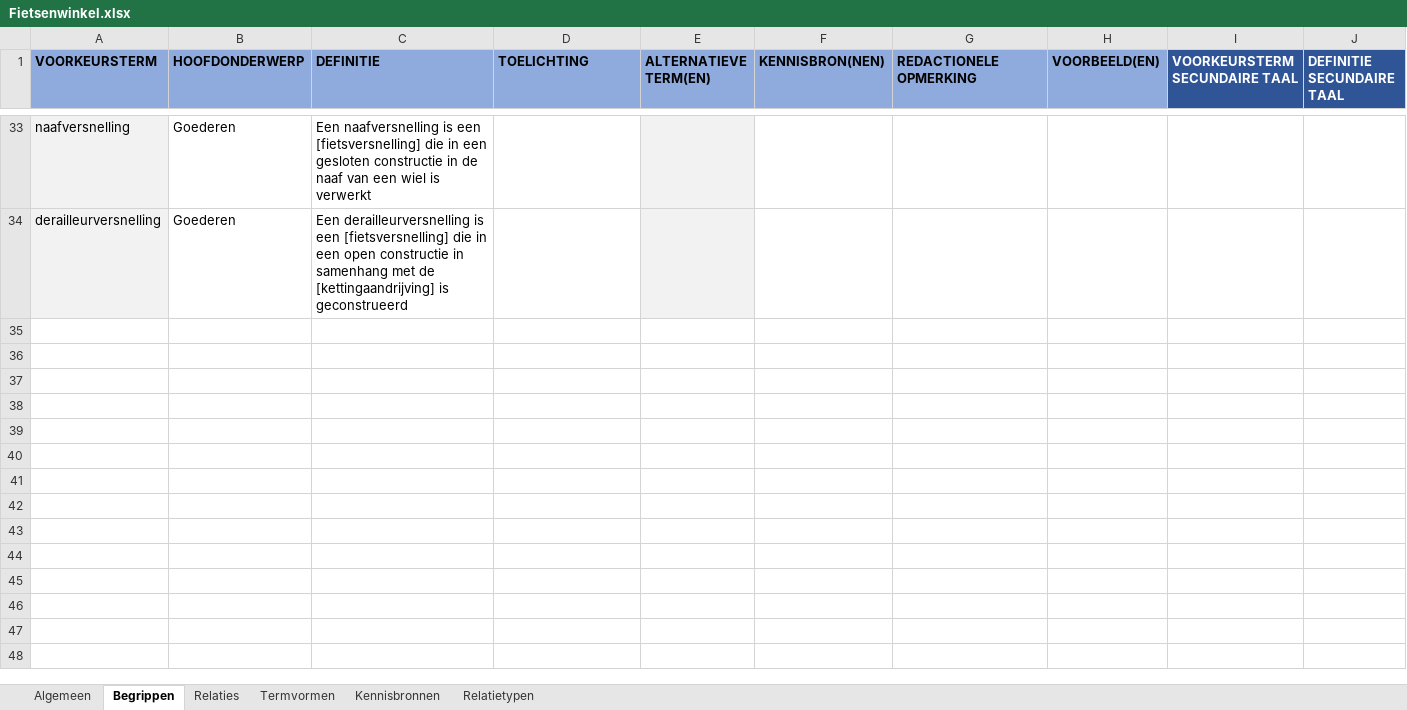
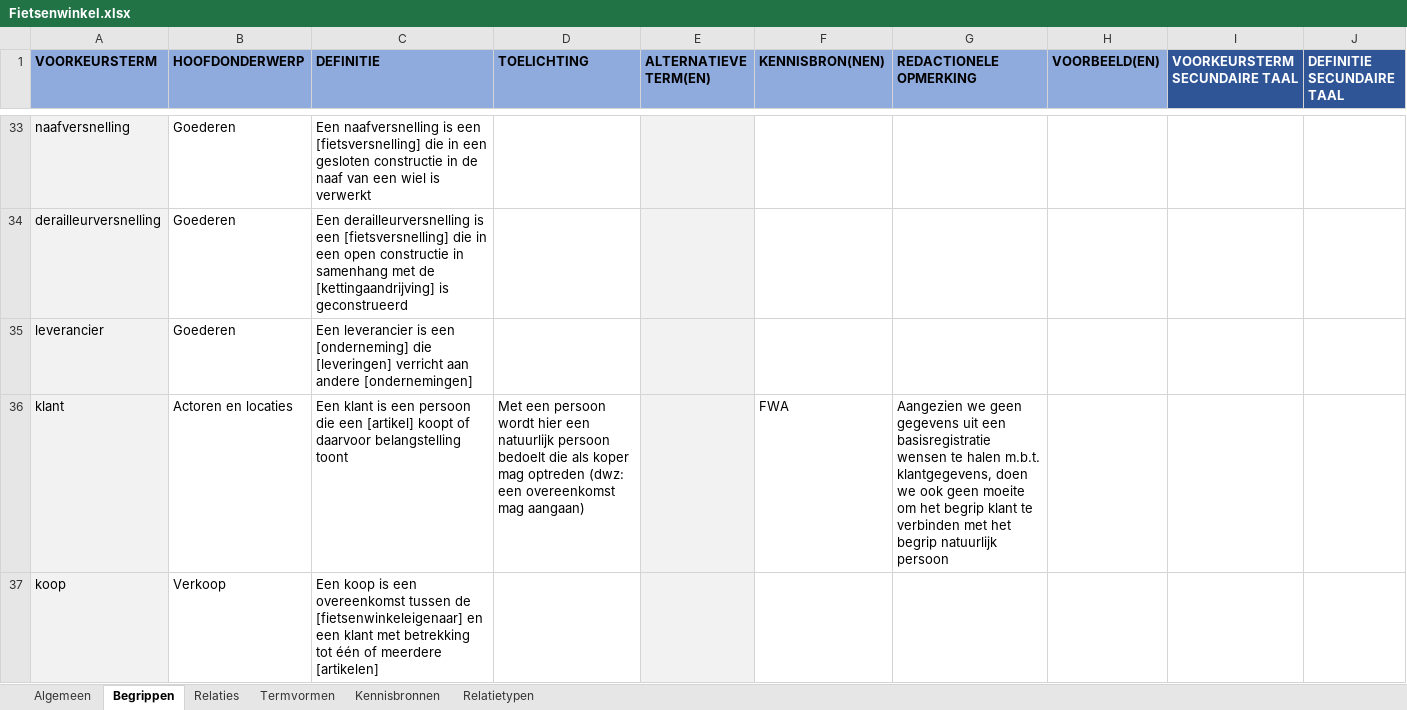
Before and after one commit to melsk-r/mim-metamodel, an Excel workbook: werkomgeving/voorbeeldmodel/begrippenkader/Fietsenwinkel.xlsx, sheet Begrippen, drawn as a sheet; only a part is shown, gaps mark what is left out; values as stored, in another font and other column widths than the file's, no borders; the diff covers the shown part only; the diff names each change by its address in the sheet, - before the commit and + after, or states it on an @@ line.

```diff
--- a/werkomgeving/voorbeeldmodel/begrippenkader/Fietsenwinkel.xlsx (sheet Begrippen)
+++ b/werkomgeving/voorbeeldmodel/begrippenkader/Fietsenwinkel.xlsx (sheet Begrippen)
+row 35: leverancier | Goederen | Een leverancier is een [onderneming] die [leveringen] verricht aan andere [ondernemingen]
+row 36: klant | Actoren en locaties | Een klant is een persoon die een [artikel] koopt of daarvoor belangstelling toont | Met een persoon wordt hier een natuurlijk persoon bedoelt die als koper mag optreden (dwz: een overeenkomst mag aangaan) |  | FWA | Aangezien we geen gegevens uit een basisregistratie wensen te halen m.b.t. klantgegevens, doen we ook geen moeite om het begrip klant te verbinden met het begrip natuurlijk persoon
+row 37: koop | Verkoop | Een koop is een overeenkomst tussen de [fietsenwinkeleigenaar] en een klant met betrekking tot één of meerdere [artikelen]
```
Also changed, not shown: 3 added rows and 2 edited cells elsewhere in this sheet, sheet Relaties, sheet Termvormen, sheet Algemeen, 4 other files.
